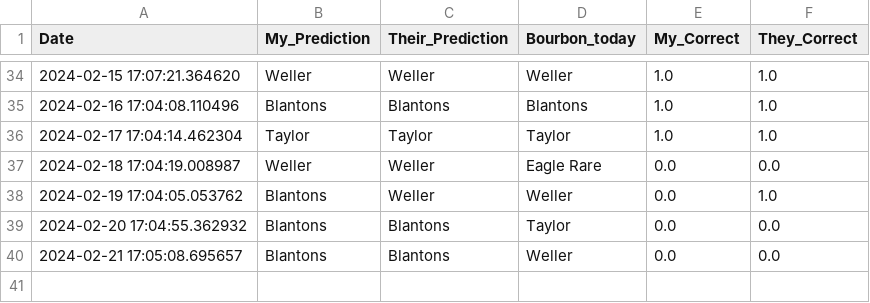
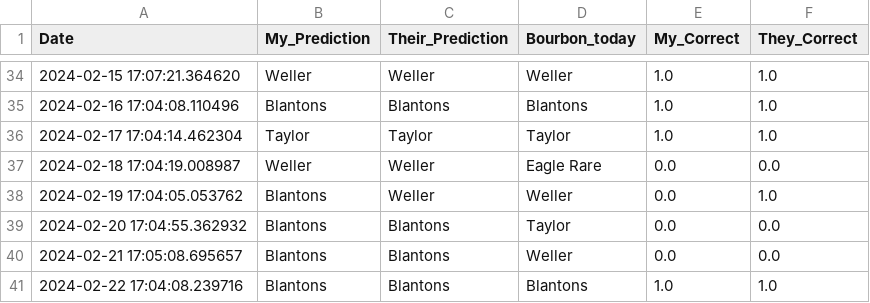
Before and after one commit to treywood10/BTB_Project, a CSV file: historical_model_comparisons.csv, drawn as a sheet; only a part is shown, gaps mark what is left out; the diff names each change by its address in the sheet, - before the commit and + after, or states it on an @@ line.

```diff
--- a/historical_model_comparisons.csv
+++ b/historical_model_comparisons.csv
+row 41: 2024-02-22 17:04:08.239716 | Blantons | Blantons | Blantons | 1.0 | 1.0
```
Also changed, not shown: bourbon_data.csv, 3 other files.
